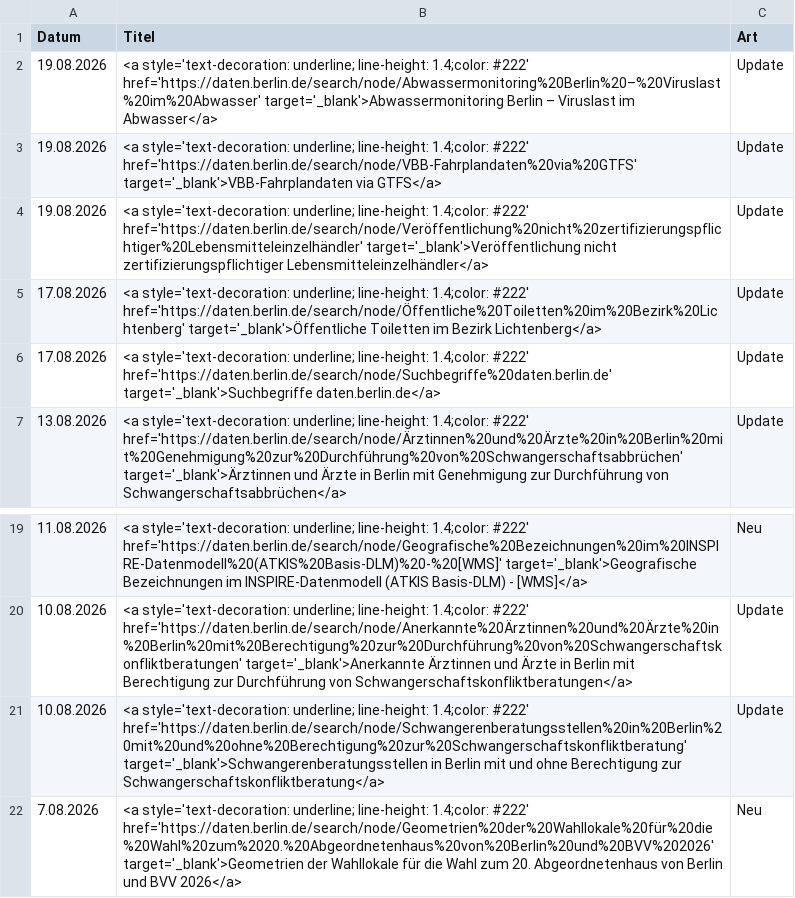
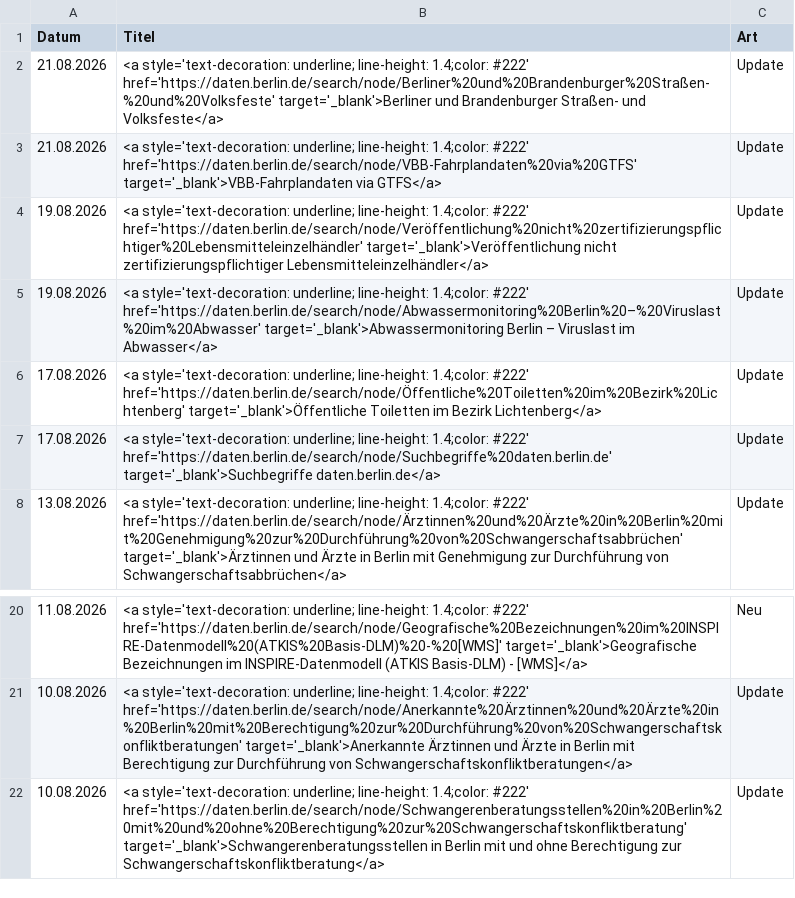
Before and after one commit to technologiestiftung/odis-datenportal-uebersicht, a CSV file: data/overviewDays.csv, drawn as a sheet; only a part is shown, gaps mark what is left out.

```diff
--- a/data/overviewDays.csv
+++ b/data/overviewDays.csv
@@ -1,5 +1,6 @@
 Datum,Titel,Art
+21.08.2026,<a style='text-decoration: underline; line-height: 1.4;color: #222' href='https://daten.berlin.de/search/node/Berliner%20und%20Brandenburger%20Straßen-%20und%20Volksfeste' target='_blank'>Berliner und Brandenburger Straßen- und Volksfeste</a>,Update
+21.08.2026,<a style='text-decoration: underline; line-height: 1.4;color: #222' href='https://daten.berlin.de/search/node/VBB-Fahrplandaten%20via%20GTFS' target='_blank'>VBB-Fahrplandaten via GTFS</a>,Update
+19.08.2026,<a style='text-decoration: underline; line-height: 1.4;color: #222' href='https://daten.berlin.de/search/node/Veröffentlichung%20nicht%20zertifizierungspflichtiger%20Lebensmitteleinzelhändler' target='_blank'>Veröffentlichung nicht zertifizierungspflichtiger Lebensmitteleinzelhändler</a>,Update
 19.08.2026,<a style='text-decoration: underline; line-height: 1.4;color: #222' href='https://daten.berlin.de/search/node/Abwassermonitoring%20Berlin%20–%20Viruslast%20im%20Abwasser' target='_blank'>Abwassermonitoring Berlin – Viruslast im Abwasser</a>,Update
-19.08.2026,<a style='text-decoration: underline; line-height: 1.4;color: #222' href='https://daten.berlin.de/search/node/VBB-Fahrplandaten%20via%20GTFS' target='_blank'>VBB-Fahrplandaten via GTFS</a>,Update
-19.08.2026,<a style='text-decoration: underline; line-height: 1.4;color: #222' href='https://daten.berlin.de/search/node/Veröffentlichung%20nicht%20zertifizierungspflichtiger%20Lebensmitteleinzelhändler' target='_blank'>Veröffentlichung nicht zertifizierungspflichtiger Lebensmitteleinzelhändler</a>,Update
 17.08.2026,<a style='text-decoration: underline; line-height: 1.4;color: #222' href='https://daten.berlin.de/search/node/Öffentliche%20Toiletten%20im%20Bezirk%20Lichtenberg' target='_blank'>Öffentliche Toiletten im Bezirk Lichtenberg</a>,Update
@@ -21,2 +22 @@ Datum,Titel,Art
 10.08.2026,<a style='text-decoration: underline; line-height: 1.4;color: #222' href='https://daten.berlin.de/search/node/Schwangerenberatungsstellen%20in%20Berlin%20mit%20und%20ohne%20Berechtigung%20zur%20Schwangerschaftskonfliktberatung' target='_blank'>Schwangerenberatungsstellen in Berlin mit und ohne Berechtigung zur Schwangerschaftskonfliktberatung</a>,Update
-7.08.2026,<a style='text-decoration: underline; line-height: 1.4;color: #222' href='https://daten.berlin.de/search/node/Geometrien%20der%20Wahllokale%20für%20die%20Wahl%20zum%2020.%20Abgeordnetenhaus%20von%20Berlin%20und%20BVV%202026' target='_blank'>Geometrien der Wahllokale für die Wahl zum 20. Abgeordnetenhaus von Berlin und BVV 2026</a>,Neu
```
Also changed, not shown: 1 other file.
